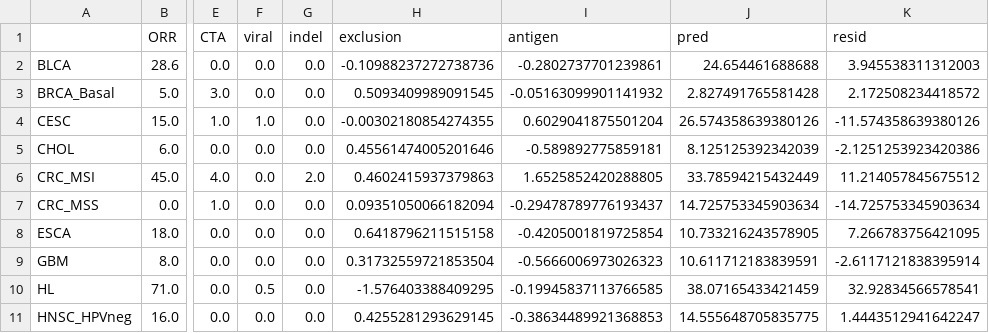
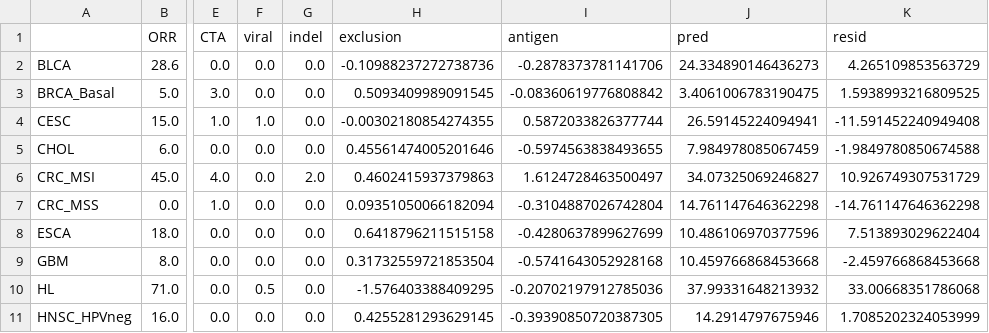
Before and after one commit to pirl-unc/pirlygenes, a CSV file: analyses/outputs/apd1_causal_factors/_apd1_causal_factors.csv, drawn as a sheet; only a part is shown, gaps mark what is left out; the diff covers the shown part only; the diff names each change by its address in the sheet, - before the commit and + after, or states it on an @@ line.

```diff
--- a/analyses/outputs/apd1_causal_factors/_apd1_causal_factors.csv
+++ b/analyses/outputs/apd1_causal_factors/_apd1_causal_factors.csv
-I2 (antigen): -0.2802737701239861
+I2 (antigen): -0.2878373781141706
-J2 (pred): 24.654461688688
+J2 (pred): 24.334890146436273
-K2 (resid): 3.945538311312003
+K2 (resid): 4.265109853563729
-I3 (antigen): -0.05163099901141932
+I3 (antigen): -0.08360619776808842
-J3 (pred): 2.827491765581428
+J3 (pred): 3.4061006783190475
-K3 (resid): 2.172508234418572
+K3 (resid): 1.5938993216809525
-I4 (antigen): 0.6029041875501204
+I4 (antigen): 0.5872033826377744
-J4 (pred): 26.574358639380126
+J4 (pred): 26.59145224094941
-K4 (resid): -11.574358639380126
+K4 (resid): -11.591452240949408
-I5 (antigen): -0.589892775859181
+I5 (antigen): -0.5974563838493655
-J5 (pred): 8.125125392342039
+J5 (pred): 7.984978085067459
-K5 (resid): -2.1251253923420386
+K5 (resid): -1.9849780850674588
-I6 (antigen): 1.6525852420288805
+I6 (antigen): 1.6124728463500497
-J6 (pred): 33.78594215432449
+J6 (pred): 34.07325069246827
-K6 (resid): 11.214057845675512
+K6 (resid): 10.926749307531729
-I7 (antigen): -0.29478789776193437
+I7 (antigen): -0.3104887026742804
-J7 (pred): 14.725753345903634
+J7 (pred): 14.761147646362298
-K7 (resid): -14.725753345903634
+K7 (resid): -14.761147646362298
-I8 (antigen): -0.4205001819725854
+I8 (antigen): -0.4280637899627699
-J8 (pred): 10.733216243578905
+J8 (pred): 10.486106970377596
-K8 (resid): 7.266783756421095
+K8 (resid): 7.513893029622404
-I9 (antigen): -0.5666006973026323
+I9 (antigen): -0.5741643052928168
-J9 (pred): 10.611712183839591
+J9 (pred): 10.459766868453668
-K9 (resid): -2.6117121838395914
+K9 (resid): -2.459766868453668
-I10 (antigen): -0.19945837113766585
+I10 (antigen): -0.20702197912785036
-J10 (pred): 38.07165433421459
+J10 (pred): 37.99331648213932
-K10 (resid): 32.92834566578541
+K10 (resid): 33.00668351786068
-I11 (antigen): -0.38634489921368853
+I11 (antigen): -0.39390850720387305
-J11 (pred): 14.555648705835775
+J11 (pred): 14.2914797675946
-K11 (resid): 1.4443512941642247
+K11 (resid): 1.7085202324053999
```
Also changed, not shown: 64 edited cells elsewhere in this file, analyses/outputs/apd1_causal_factors/_apd1_gyn_vs_skcm.csv, analyses/outputs/apd1_causal_factors/_apd1_mechanism_screen.csv, 9 other files.
